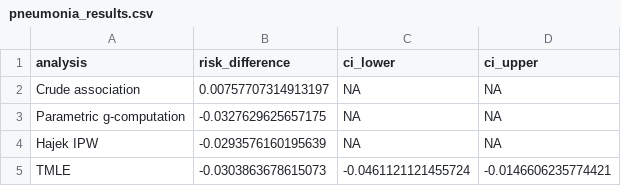
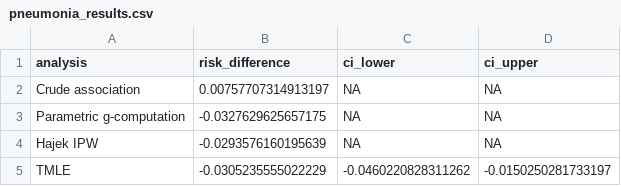
Before and after one commit to andystats/Instats-Aug-5-2026-seminar, a CSV file: modules/F/outputs/pneumonia_results.csv, drawn as a sheet.

```diff
--- a/modules/F/outputs/pneumonia_results.csv
+++ b/modules/F/outputs/pneumonia_results.csv
@@ -4,2 +4,2 @@
 "Hajek IPW",-0.0293576160195639,NA,NA
-"TMLE",-0.0303863678615073,-0.0461121121455724,-0.0146606235774421
+"TMLE",-0.0305235555022229,-0.0460220828311262,-0.0150250281733197
```
Also changed, not shown: modules/F/outputs/pneumonia_diagnostics.csv, 47 other files.
